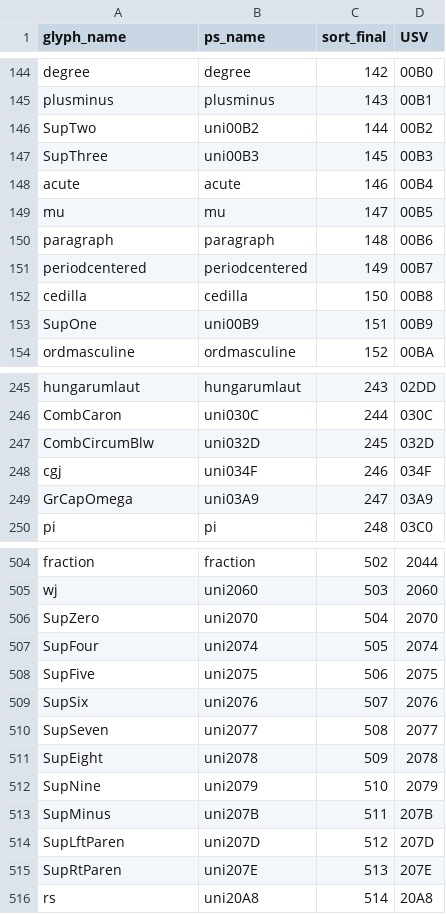
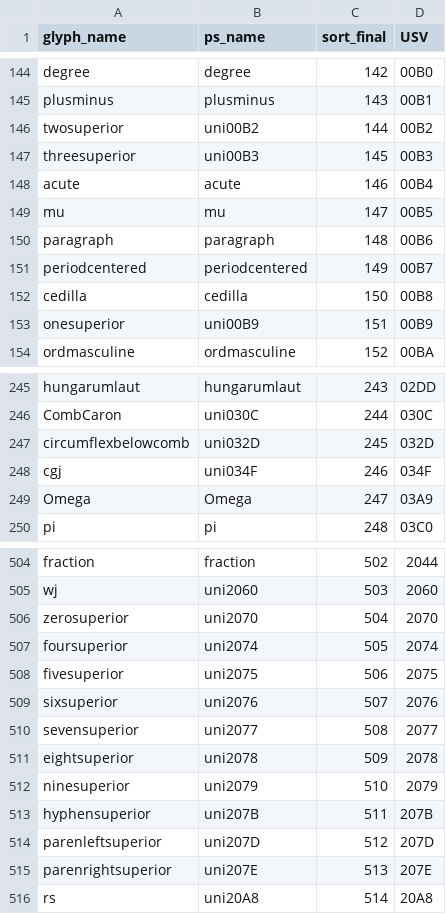
Before and after one commit to nlci/taml-font-thiruvalluvar, a CSV file: source/glyph_data-Auvaiyar.csv, drawn as a sheet; only a part is shown, gaps mark what is left out; the diff covers the shown part only.

Commit message:
Use more lowercase glyph names

```diff
--- a/source/glyph_data-Auvaiyar.csv
+++ b/source/glyph_data-Auvaiyar.csv
@@ -145,4 +145,4 @@ degree,degree,142,00B0
 plusminus,plusminus,143,00B1
-SupTwo,uni00B2,144,00B2
-SupThree,uni00B3,145,00B3
+twosuperior,uni00B2,144,00B2
+threesuperior,uni00B3,145,00B3
 acute,acute,146,00B4
@@ -152,3 +152,3 @@ periodcentered,periodcentered,149,00B7
 cedilla,cedilla,150,00B8
-SupOne,uni00B9,151,00B9
+onesuperior,uni00B9,151,00B9
 ordmasculine,ordmasculine,152,00BA
@@ -246,5 +246,5 @@ hungarumlaut,hungarumlaut,243,02DD
 CombCaron,uni030C,244,030C
-CombCircumBlw,uni032D,245,032D
+circumflexbelowcomb,uni032D,245,032D
 cgj,uni034F,246,034F
-GrCapOmega,uni03A9,247,03A9
+Omega,Omega,247,03A9
 pi,pi,248,03C0
@@ -505,12 +505,12 @@ fraction,fraction,502,2044
 wj,uni2060,503,2060
-SupZero,uni2070,504,2070
-SupFour,uni2074,505,2074
-SupFive,uni2075,506,2075
-SupSix,uni2076,507,2076
-SupSeven,uni2077,508,2077
-SupEight,uni2078,509,2078
-SupNine,uni2079,510,2079
-SupMinus,uni207B,511,207B
-SupLftParen,uni207D,512,207D
-SupRtParen,uni207E,513,207E
+zerosuperior,uni2070,504,2070
+foursuperior,uni2074,505,2074
+fivesuperior,uni2075,506,2075
+sixsuperior,uni2076,507,2076
+sevensuperior,uni2077,508,2077
+eightsuperior,uni2078,509,2078
+ninesuperior,uni2079,510,2079
+hyphensuperior,uni207B,511,207B
+parenleftsuperior,uni207D,512,207D
+parenrightsuperior,uni207E,513,207E
 rs,uni20A8,514,20A8
```
Also changed, not shown: 20 edited cells elsewhere in this file, source/glyph_data-ThiruValluvar.csv, source/glyph_data-Vaigai.csv, 1 other file.
